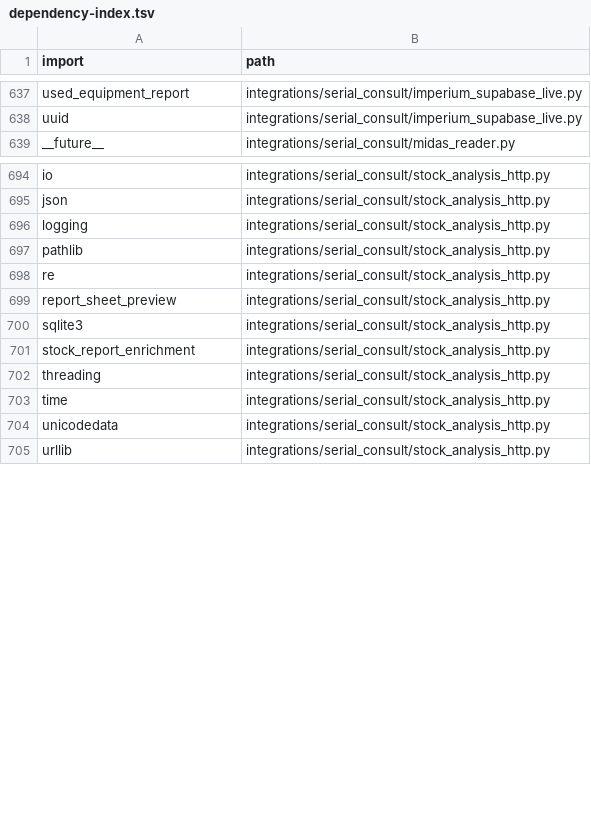
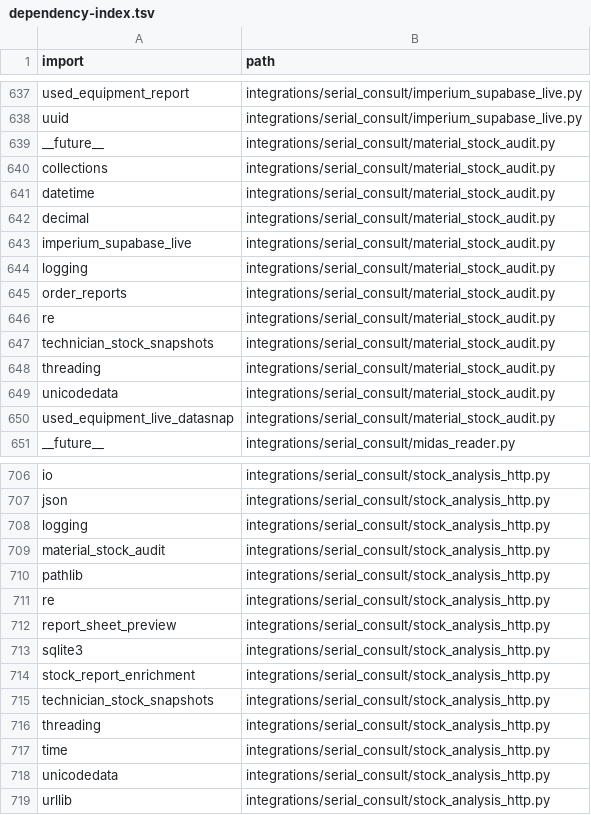
Before and after one commit to clarotechnet/dominium, a TSV file: .dominium/dependency-index.tsv, drawn as a sheet; only a part is shown, gaps mark what is left out; the diff covers the shown part only; the diff names each change by its address in the sheet, - before the commit and + after, or states it on an @@ line.

```diff
--- a/.dominium/dependency-index.tsv
+++ b/.dominium/dependency-index.tsv
+row 639: __future__ | integrations/serial_consult/material_stock_audit.py
+row 640: collections | integrations/serial_consult/material_stock_audit.py
+row 641: datetime | integrations/serial_consult/material_stock_audit.py
+row 642: decimal | integrations/serial_consult/material_stock_audit.py
+row 643: imperium_supabase_live | integrations/serial_consult/material_stock_audit.py
+row 644: logging | integrations/serial_consult/material_stock_audit.py
+row 645: order_reports | integrations/serial_consult/material_stock_audit.py
+row 646: re | integrations/serial_consult/material_stock_audit.py
+row 647: technician_stock_snapshots | integrations/serial_consult/material_stock_audit.py
+row 648: threading | integrations/serial_consult/material_stock_audit.py
+row 649: unicodedata | integrations/serial_consult/material_stock_audit.py
+row 650: used_equipment_live_datasnap | integrations/serial_consult/material_stock_audit.py
+row 709: material_stock_audit | integrations/serial_consult/stock_analysis_http.py
+row 715: technician_stock_snapshots | integrations/serial_consult/stock_analysis_http.py
```
Also changed, not shown: 21 added rows elsewhere in this file, .dominium/api-index.tsv, .dominium/file-index.tsv, 15 other files.
